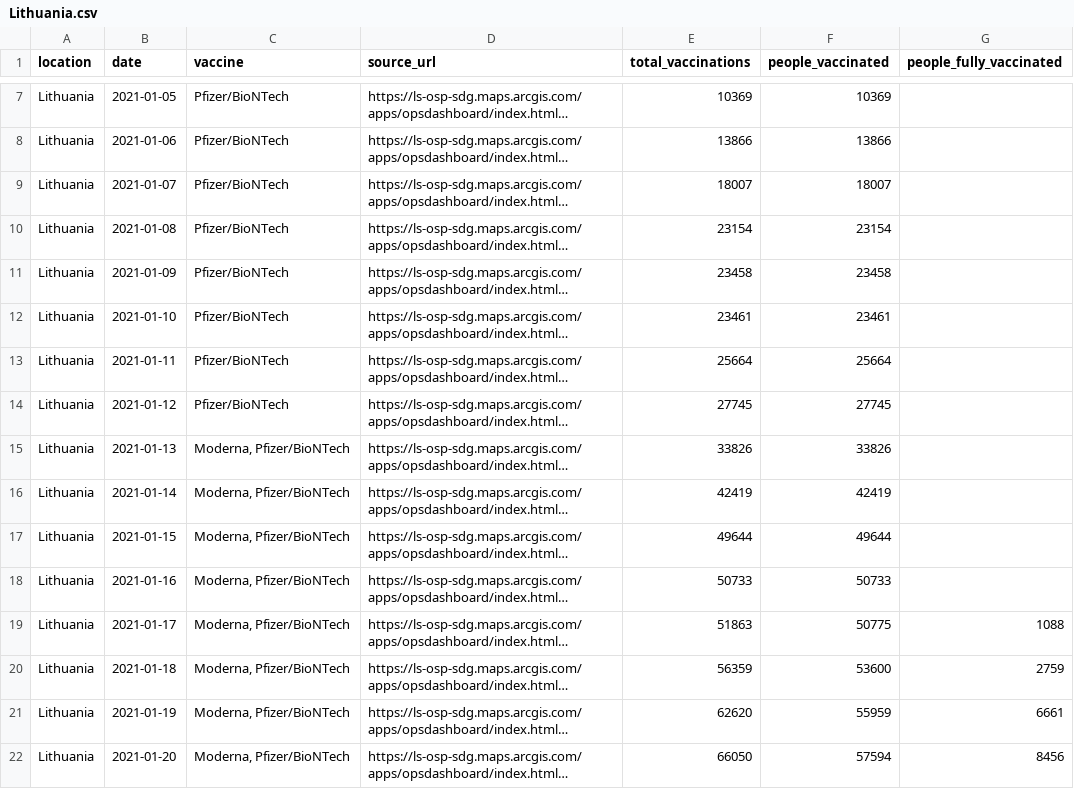
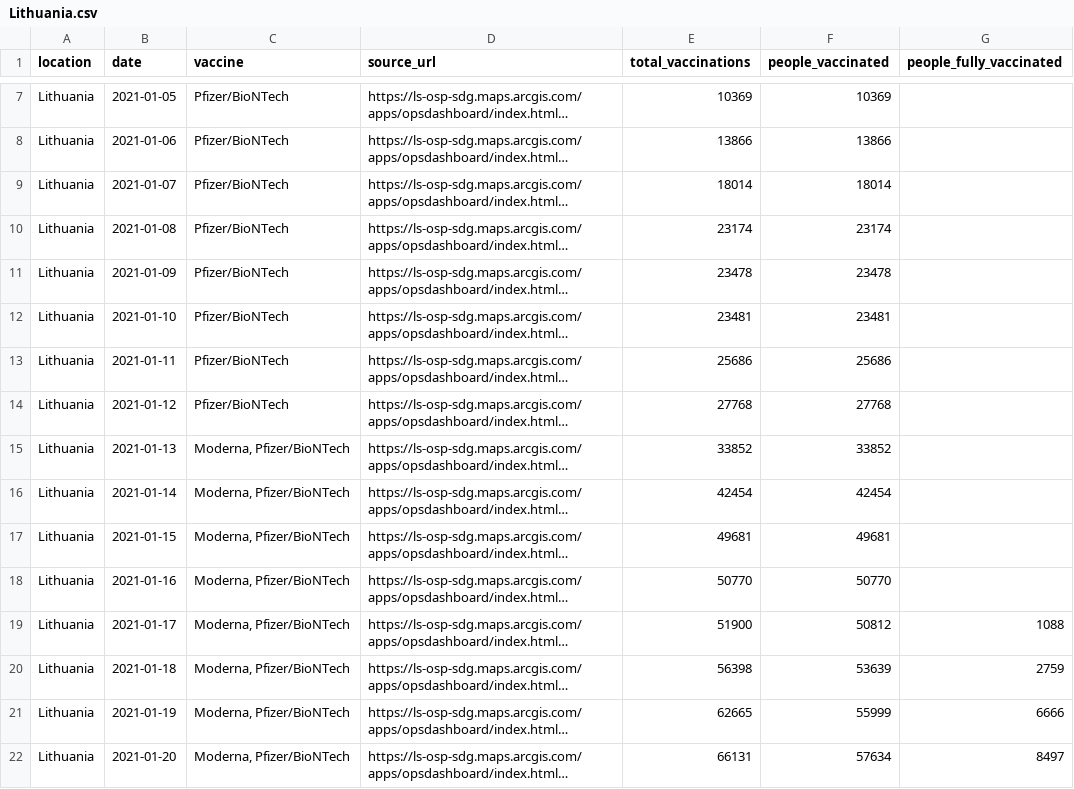
Before and after one commit to diashenrique/iris-vaccine-tracker, a CSV file: data/country_data/Lithuania.csv, drawn as a sheet; only a part is shown, gaps mark what is left out; long unchanged cells end in …; the diff covers the shown part only; the diff names each change by its address in the sheet, - before the commit and + after, or states it on an @@ line.

Commit message:
data update

```diff
--- a/data/country_data/Lithuania.csv
+++ b/data/country_data/Lithuania.csv
-E9 (total_vaccinations): 18007
+E9 (total_vaccinations): 18014
-F9 (people_vaccinated): 18007
+F9 (people_vaccinated): 18014
-E10 (total_vaccinations): 23154
+E10 (total_vaccinations): 23174
-F10 (people_vaccinated): 23154
+F10 (people_vaccinated): 23174
-E11 (total_vaccinations): 23458
+E11 (total_vaccinations): 23478
-F11 (people_vaccinated): 23458
+F11 (people_vaccinated): 23478
-E12 (total_vaccinations): 23461
+E12 (total_vaccinations): 23481
-F12 (people_vaccinated): 23461
+F12 (people_vaccinated): 23481
-E13 (total_vaccinations): 25664
+E13 (total_vaccinations): 25686
-F13 (people_vaccinated): 25664
+F13 (people_vaccinated): 25686
-E14 (total_vaccinations): 27745
+E14 (total_vaccinations): 27768
-F14 (people_vaccinated): 27745
+F14 (people_vaccinated): 27768
-E15 (total_vaccinations): 33826
+E15 (total_vaccinations): 33852
-F15 (people_vaccinated): 33826
+F15 (people_vaccinated): 33852
-E16 (total_vaccinations): 42419
+E16 (total_vaccinations): 42454
-F16 (people_vaccinated): 42419
+F16 (people_vaccinated): 42454
-E17 (total_vaccinations): 49644
+E17 (total_vaccinations): 49681
-F17 (people_vaccinated): 49644
+F17 (people_vaccinated): 49681
-E18 (total_vaccinations): 50733
+E18 (total_vaccinations): 50770
-F18 (people_vaccinated): 50733
+F18 (people_vaccinated): 50770
-E19 (total_vaccinations): 51863
+E19 (total_vaccinations): 51900
-F19 (people_vaccinated): 50775
+F19 (people_vaccinated): 50812
-E20 (total_vaccinations): 56359
+E20 (total_vaccinations): 56398
-F20 (people_vaccinated): 53600
+F20 (people_vaccinated): 53639
-E21 (total_vaccinations): 62620
+E21 (total_vaccinations): 62665
-F21 (people_vaccinated): 55959
+F21 (people_vaccinated): 55999
-G21 (people_fully_vaccinated): 6661
+G21 (people_fully_vaccinated): 6666
-E22 (total_vaccinations): 66050
+E22 (total_vaccinations): 66131
-F22 (people_vaccinated): 57594
+F22 (people_vaccinated): 57634
-G22 (people_fully_vaccinated): 8456
+G22 (people_fully_vaccinated): 8497
```
Also changed, not shown: 4 added rows and 21 edited cells elsewhere in this file, data/country_data/France.csv, data/country_data/Hungary.csv, 54 other files.
